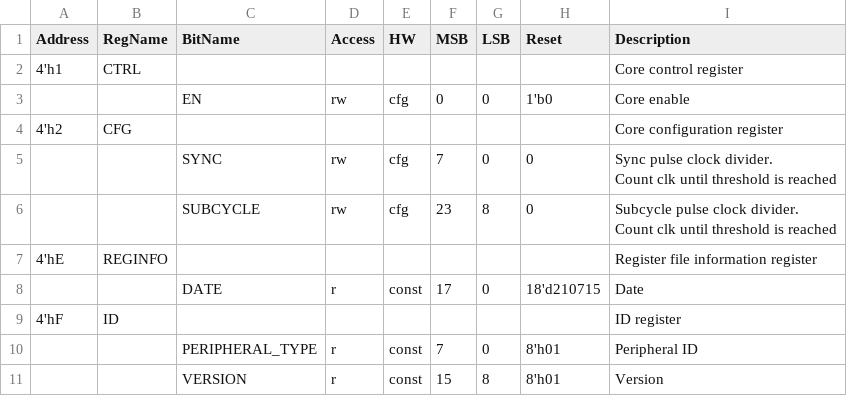
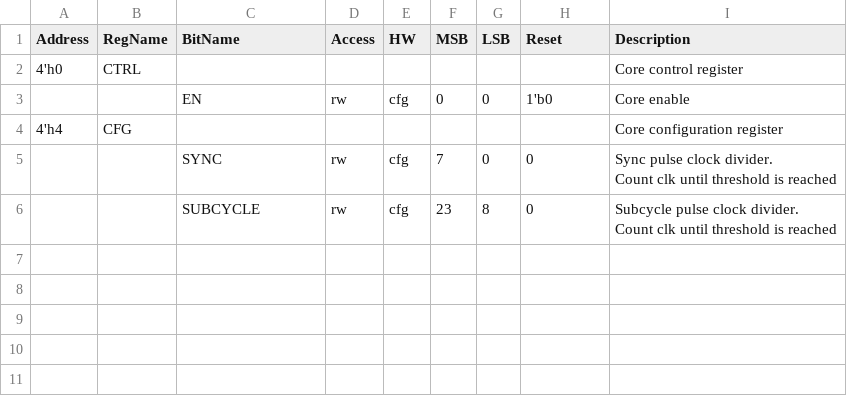
Before and after one commit to semify-eda/waveform-generator, a CSV file: design/wfg_core/data/wfg_core_reg.csv, drawn as a sheet.

```diff
--- a/design/wfg_core/data/wfg_core_reg.csv
+++ b/design/wfg_core/data/wfg_core_reg.csv
@@ -1,5 +1,5 @@
 Address,RegName,BitName,Access,HW,MSB,LSB,Reset,Description
-4'h1,CTRL,,,,,,,Core control register
+4'h0,CTRL,,,,,,,Core control register
 ,,EN,rw,cfg,0,0,1'b0,Core enable
-4'h2,CFG,,,,,,,Core configuration register
+4'h4,CFG,,,,,,,Core configuration register
 ,,SYNC,rw,cfg,7,0,0,"Sync pulse clock divider.
@@ -8,6 +8 @@ Count clk until threshold is reached"
 Count clk until threshold is reached"
-4'hE,REGINFO,,,,,,,Register file information register
-,,DATE,r,const,17,0,18'd210715,Date
-4'hF,ID,,,,,,,ID register
-,,PERIPHERAL_TYPE,r,const,7,0,8'h01,Peripheral ID
-,,VERSION,r,const,15,8,8'h01,Version
```
Also changed, not shown: design/wfg_drive_spi/data/wfg_drive_spi_reg.csv, design/wfg_stim_sine/data/wfg_stim_sine_reg.csv, 27 other files.
